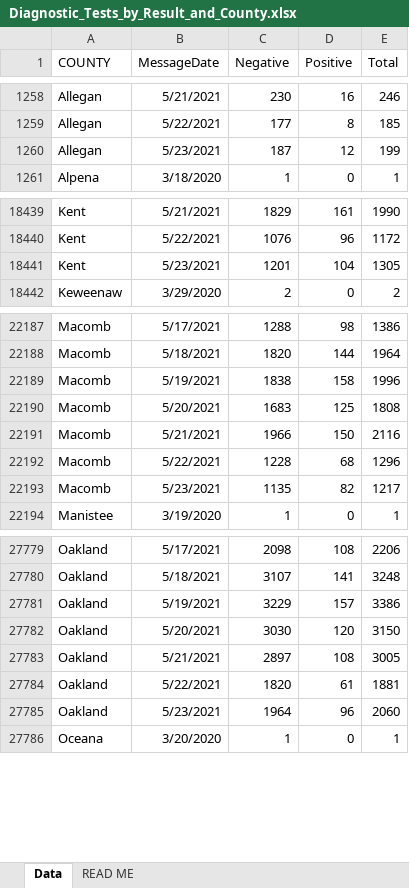
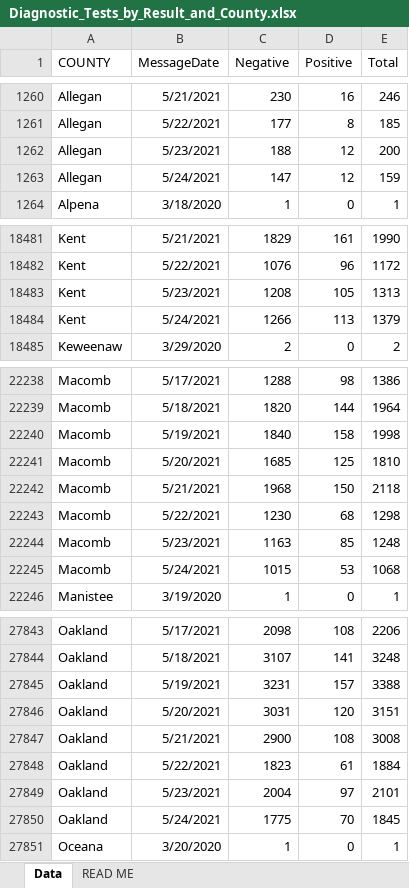
Before and after one commit to damaneice/covid-19, an Excel workbook: src/data/Diagnostic_Tests_by_Result_and_County.xlsx, sheet Data, drawn as a sheet; only a part is shown, gaps mark what is left out; values as stored, in another font and other column widths than the file's, no borders; addresses are those after the commit; the diff covers the shown part only; the diff names each change by its address in the sheet, - before the commit and + after, or states it on an @@ line.

Commit message:
Update Covid case data 202105260806

```diff
--- a/src/data/Diagnostic_Tests_by_Result_and_County.xlsx (sheet Data)
+++ b/src/data/Diagnostic_Tests_by_Result_and_County.xlsx (sheet Data)
-C1262 (Negative): 187
+C1262 (Negative): 188
-E1262 (Total): 199
+E1262 (Total): 200
+row 1263: Allegan | 5/24/2021 | 147 | 12 | 159
-C18483 (Negative): 1201
+C18483 (Negative): 1208
-D18483 (Positive): 104
+D18483 (Positive): 105
-E18483 (Total): 1305
+E18483 (Total): 1313
+row 18484: Kent | 5/24/2021 | 1266 | 113 | 1379
-C22240 (Negative): 1838
+C22240 (Negative): 1840
-E22240 (Total): 1996
+E22240 (Total): 1998
-C22241 (Negative): 1683
+C22241 (Negative): 1685
-E22241 (Total): 1808
+E22241 (Total): 1810
-C22242 (Negative): 1966
+C22242 (Negative): 1968
-E22242 (Total): 2116
+E22242 (Total): 2118
-C22243 (Negative): 1228
+C22243 (Negative): 1230
-E22243 (Total): 1296
+E22243 (Total): 1298
-C22244 (Negative): 1135
+C22244 (Negative): 1163
-D22244 (Positive): 82
+D22244 (Positive): 85
-E22244 (Total): 1217
+E22244 (Total): 1248
+row 22245: Macomb | 5/24/2021 | 1015 | 53 | 1068
-C27845 (Negative): 3229
+C27845 (Negative): 3231
-E27845 (Total): 3386
+E27845 (Total): 3388
-C27846 (Negative): 3030
+C27846 (Negative): 3031
-E27846 (Total): 3150
+E27846 (Total): 3151
-C27847 (Negative): 2897
+C27847 (Negative): 2900
-E27847 (Total): 3005
+E27847 (Total): 3008
-C27848 (Negative): 1820
+C27848 (Negative): 1823
-E27848 (Total): 1881
+E27848 (Total): 1884
-C27849 (Negative): 1964
+C27849 (Negative): 2004
-D27849 (Positive): 96
+D27849 (Positive): 97
-E27849 (Total): 2060
+E27849 (Total): 2101
+row 27850: Oakland | 5/24/2021 | 1775 | 70 | 1845
```
Also changed, not shown: 82 added rows and 42 edited cells elsewhere in this sheet.
